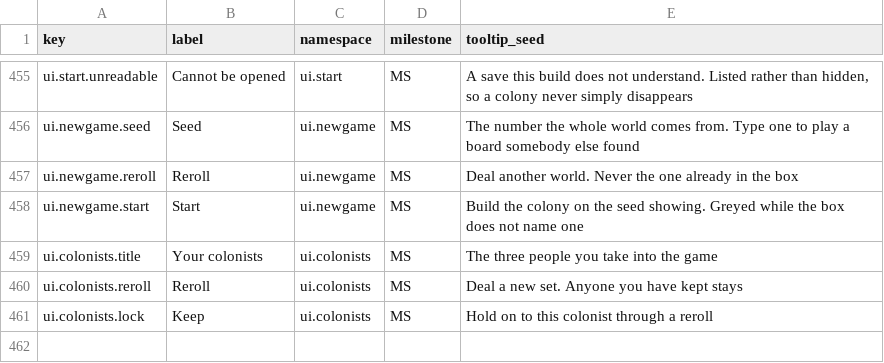
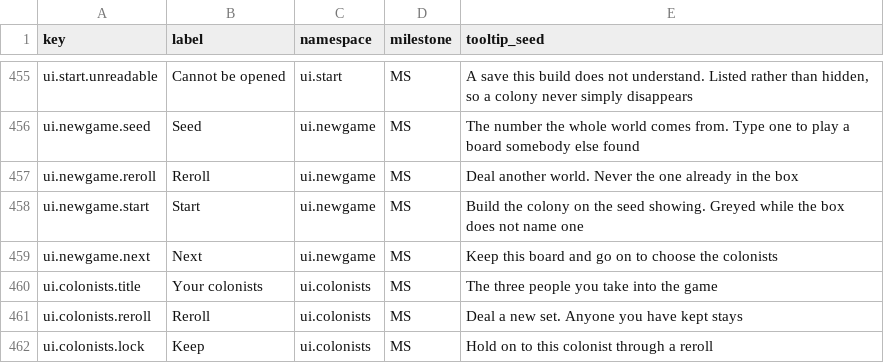
Before and after one commit to 1mitten/odyssey, a CSV file: docs/design/icon-keys.csv, drawn as a sheet; only a part is shown, gaps mark what is left out; the diff names each change by its address in the sheet, - before the commit and + after, or states it on an @@ line.

```diff
--- a/docs/design/icon-keys.csv
+++ b/docs/design/icon-keys.csv
+row 459: ui.newgame.next | Next | ui.newgame | MS | Keep this board and go on to choose the colonists
```
Also changed, not shown: 25 other files.
